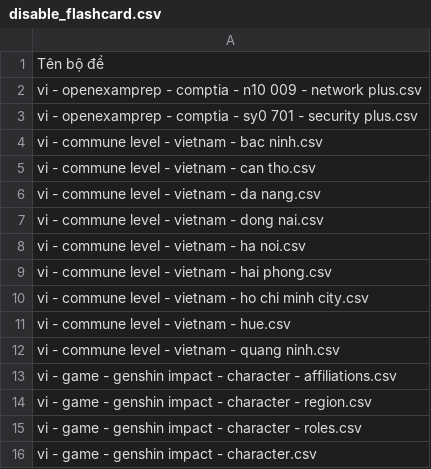
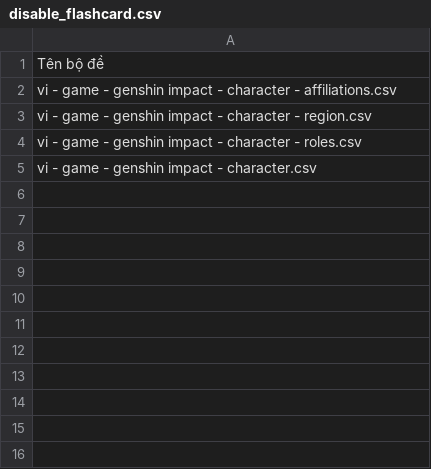
Before and after one commit to a7612/flashcard-resN, a CSV file: data/disable_flashcard.csv, drawn as a sheet; the diff names each change by its address in the sheet, - before the commit and + after, or states it on an @@ line.

```diff
--- a/data/disable_flashcard.csv
+++ b/data/disable_flashcard.csv
-row 2: vi - openexamprep - comptia - n10 009 - network plus.csv
-row 3: vi - openexamprep - comptia - sy0 701 - security plus.csv
-row 4: vi - commune level - vietnam - bac ninh.csv
-row 5: vi - commune level - vietnam - can tho.csv
-row 6: vi - commune level - vietnam - da nang.csv
-row 7: vi - commune level - vietnam - dong nai.csv
-row 8: vi - commune level - vietnam - ha noi.csv
-row 9: vi - commune level - vietnam - hai phong.csv
-row 10: vi - commune level - vietnam - ho chi minh city.csv
-row 11: vi - commune level - vietnam - hue.csv
-row 12: vi - commune level - vietnam - quang ninh.csv
```
Also changed, not shown: 2 other files.
